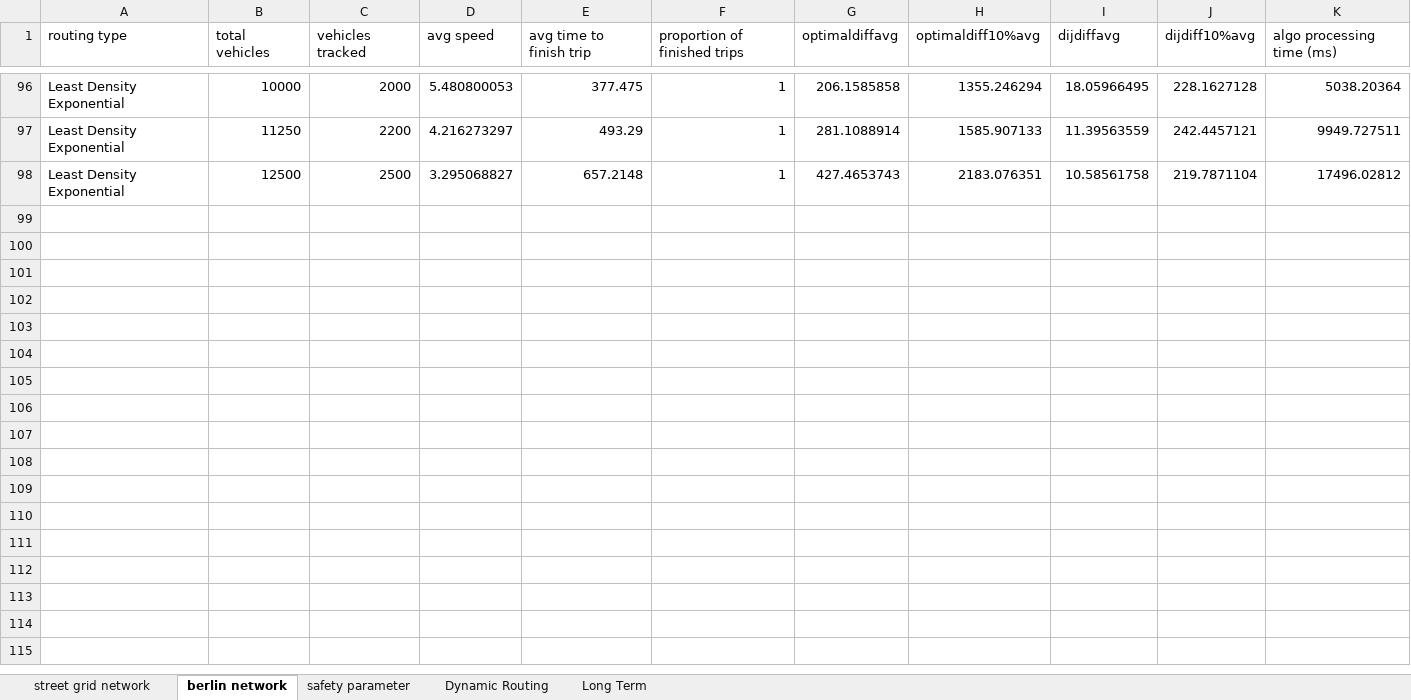
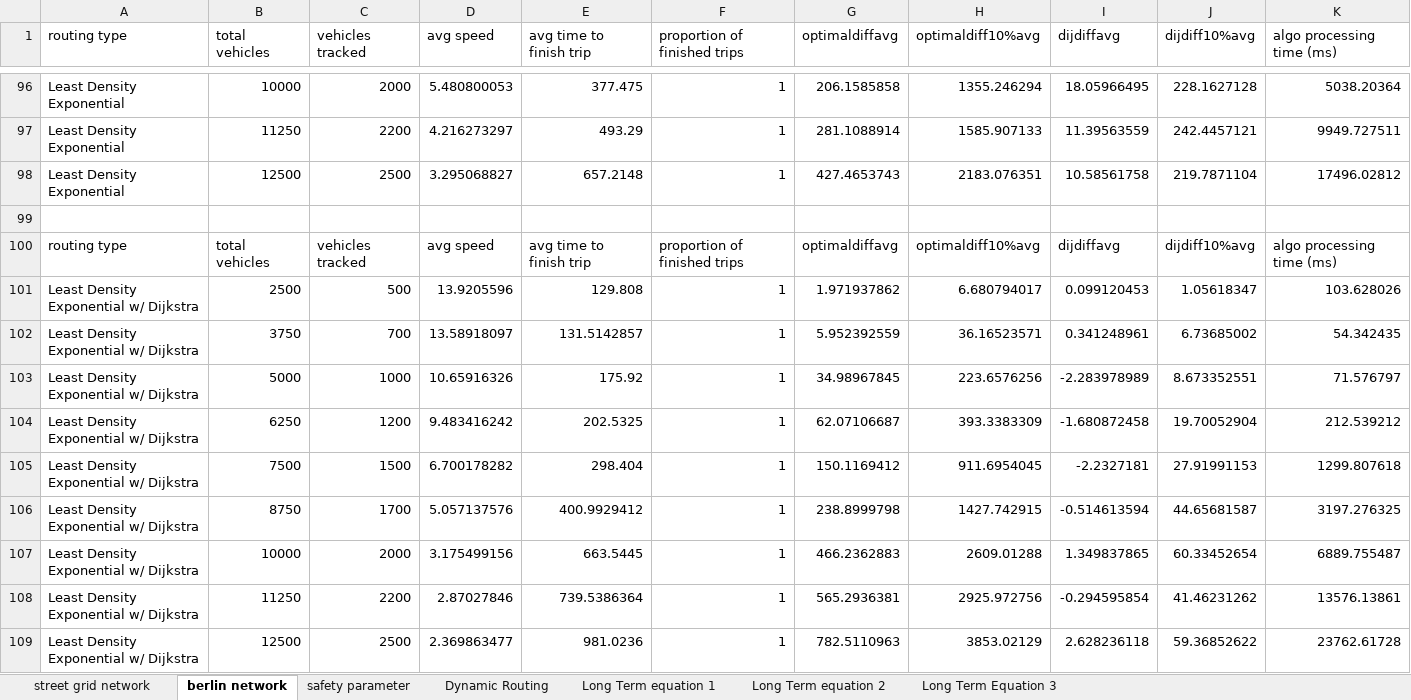
Before and after one commit to RemiDuneau/Fair-Vehicle-Routing, an Excel workbook: graphs updated.xlsx, sheet berlin network, drawn as a sheet; only a part is shown, gaps mark what is left out; values as stored, in another font and other column widths than the file's, no borders; charts and pictures not drawn; the diff names each change by its address in the sheet, - before the commit and + after, or states it on an @@ line.

Commit message:
long term graphs updated

```diff
--- a/graphs updated.xlsx (sheet berlin network)
+++ b/graphs updated.xlsx (sheet berlin network)
-sheet tab: Long Term
+sheet tab: Long Term equation 1
+sheet tab: Long Term equation 2
+sheet tab: Long Term Equation 3
+row 99: (empty)
+row 100: routing type | total vehicles | vehicles tracked | avg speed | avg time to finish trip | proportion of finished trips | optimaldiffavg | optimaldiff10%avg | dijdiffavg | dijdiff10%avg | algo processing time (ms)
+row 101: Least Density Exponential w/ Dijkstra | 2500 | 500 | 13.9205596 | 129.808 | 1 | 1.971937862 | 6.680794017 | 0.099120453 | 1.05618347 | 103.628026
+row 102: Least Density Exponential w/ Dijkstra | 3750 | 700 | 13.58918097 | 131.5142857 | 1 | 5.952392559 | 36.16523571 | 0.341248961 | 6.73685002 | 54.342435
+row 103: Least Density Exponential w/ Dijkstra | 5000 | 1000 | 10.65916326 | 175.92 | 1 | 34.98967845 | 223.6576256 | -2.283978989 | 8.673352551 | 71.576797
+row 104: Least Density Exponential w/ Dijkstra | 6250 | 1200 | 9.483416242 | 202.5325 | 1 | 62.07106687 | 393.3383309 | -1.680872458 | 19.70052904 | 212.539212
+row 105: Least Density Exponential w/ Dijkstra | 7500 | 1500 | 6.700178282 | 298.404 | 1 | 150.1169412 | 911.6954045 | -2.2327181 | 27.91991153 | 1299.807618
+row 106: Least Density Exponential w/ Dijkstra | 8750 | 1700 | 5.057137576 | 400.9929412 | 1 | 238.8999798 | 1427.742915 | -0.514613594 | 44.65681587 | 3197.276325
+row 107: Least Density Exponential w/ Dijkstra | 10000 | 2000 | 3.175499156 | 663.5445 | 1 | 466.2362883 | 2609.01288 | 1.349837865 | 60.33452654 | 6889.755487
+row 108: Least Density Exponential w/ Dijkstra | 11250 | 2200 | 2.87027846 | 739.5386364 | 1 | 565.2936381 | 2925.972756 | -0.294595854 | 41.46231262 | 13576.13861
+row 109: Least Density Exponential w/ Dijkstra | 12500 | 2500 | 2.369863477 | 981.0236 | 1 | 782.5110963 | 3853.02129 | 2.628236118 | 59.36852622 | 23762.61728
```
Also changed, not shown: sheet Long Term equation 1, charts or pictures, 7 other files.
